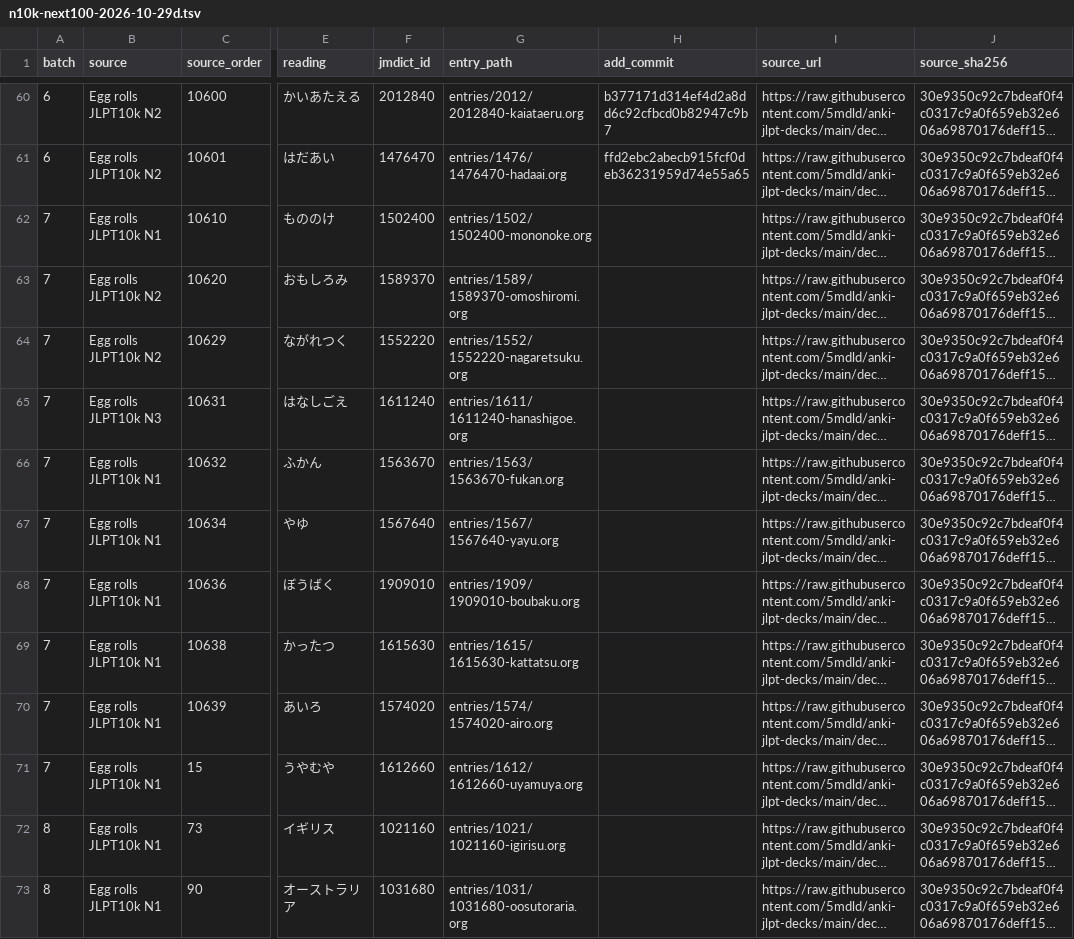
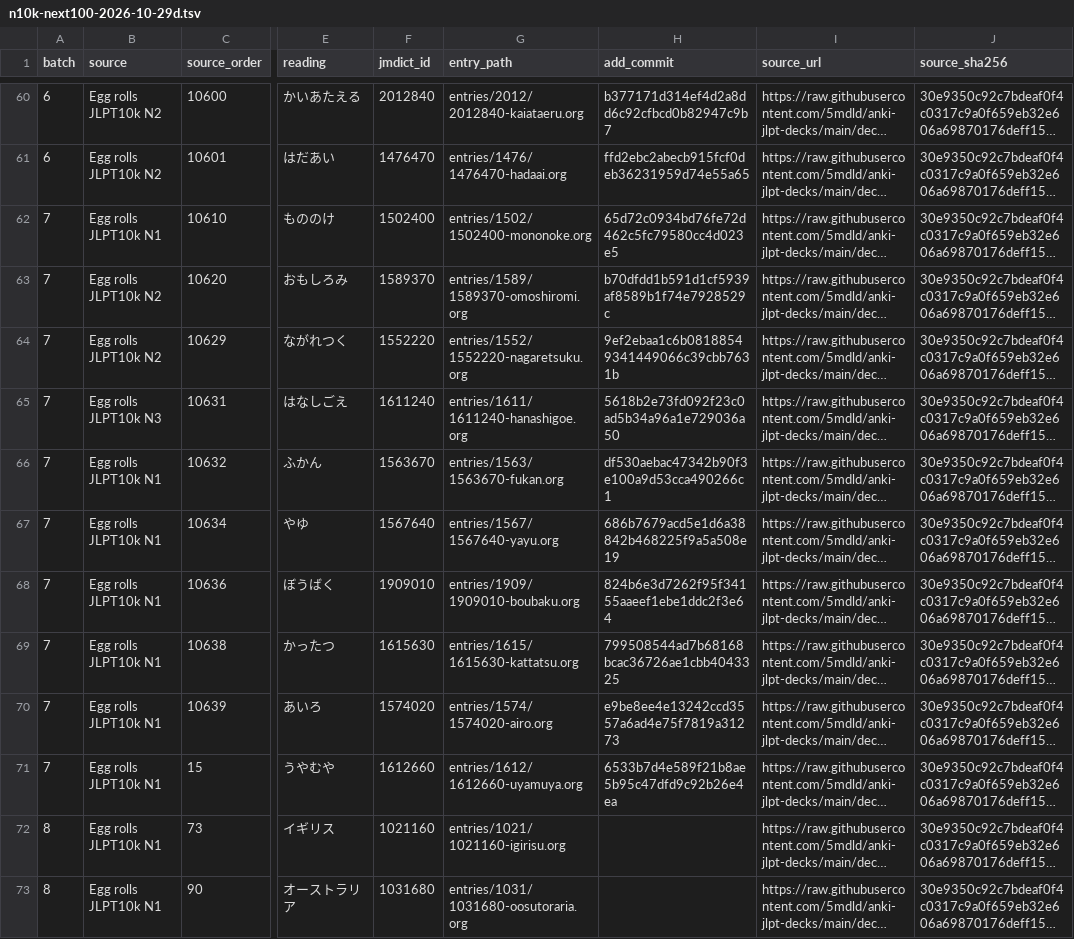
Before and after one commit to shogi-dojo/jibiki, a TSV file: docs/n10k-next100-2026-10-29d.tsv, drawn as a sheet; only a part is shown, gaps mark what is left out; long unchanged cells end in …; the diff names each change by its address in the sheet, - before the commit and + after, or states it on an @@ line.

Commit message:
docs: record 70 completed vocabulary entries in eighth set

```diff
--- a/docs/n10k-next100-2026-10-29d.tsv
+++ b/docs/n10k-next100-2026-10-29d.tsv
-H62 (add_commit): (empty)
+H62 (add_commit): 65d72c0934bd76fe72d462c5fc79580cc4d023e5
-H63 (add_commit): (empty)
+H63 (add_commit): b70dfdd1b591d1cf5939af8589b1f74e7928529c
-H64 (add_commit): (empty)
+H64 (add_commit): 9ef2ebaa1c6b08188549341449066c39cbb7631b
-H65 (add_commit): (empty)
+H65 (add_commit): 5618b2e73fd092f23c0ad5b34a96a1e729036a50
-H66 (add_commit): (empty)
+H66 (add_commit): df530aebac47342b90f3e100a9d53cca490266c1
-H67 (add_commit): (empty)
+H67 (add_commit): 686b7679acd5e1d6a38842b468225f9a5a508e19
-H68 (add_commit): (empty)
+H68 (add_commit): 824b6e3d7262f95f34155aaeef1ebe1ddc2f3e64
-H69 (add_commit): (empty)
+H69 (add_commit): 799508544ad7b68168bcac36726ae1cbb4043325
-H70 (add_commit): (empty)
+H70 (add_commit): e9be8ee4e13242ccd3557a6ad4e75f7819a31273
-H71 (add_commit): (empty)
+H71 (add_commit): 6533b7d4e589f21b8ae5b95c47dfd9c92b26e4ea
```
Also changed, not shown: 1 other file.
